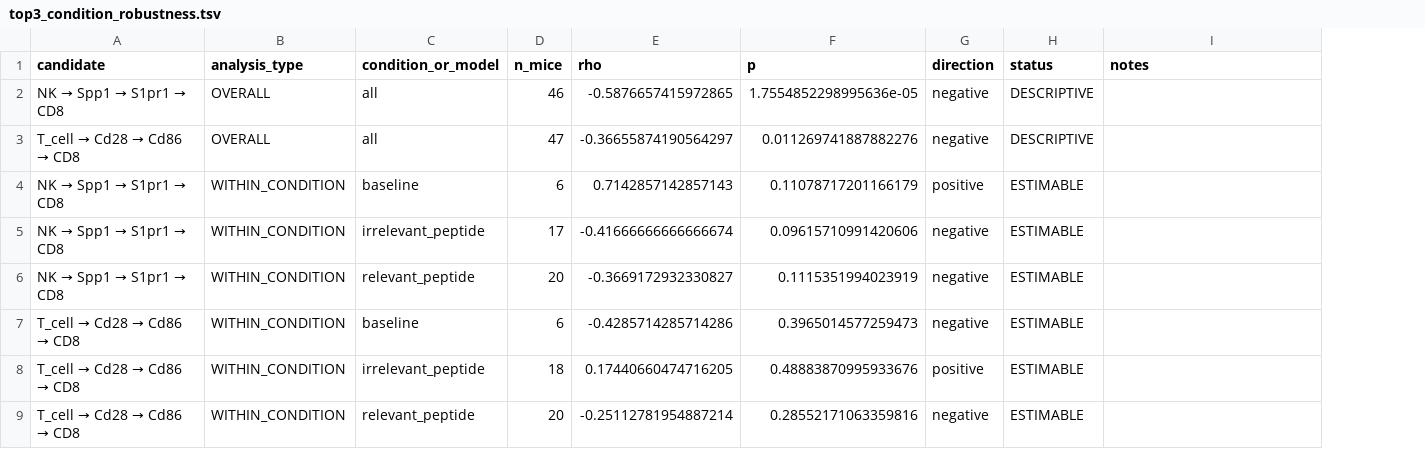
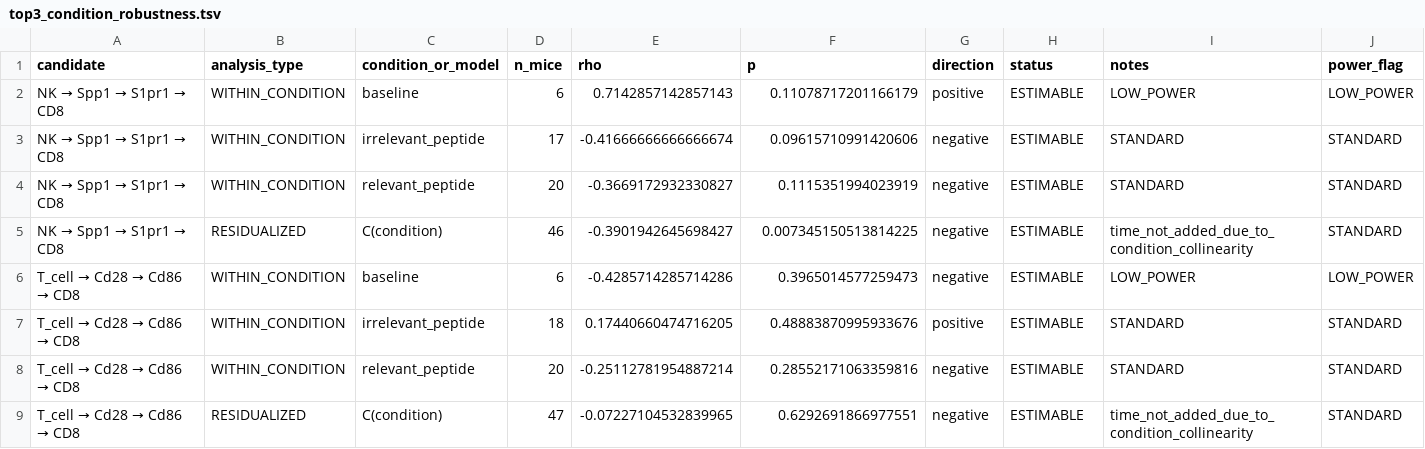
Before and after one commit to JPais7/t-cell-gse324375-phase1, a TSV file: results/phase2_validation/top3_condition_robustness.tsv, drawn as a sheet; removed rows and columns are numbered as before the commit, all else as after; the diff names each change by its address in the sheet, - before the commit and + after, or states it on an @@ line.

Commit message:
Finalize condition residualization and Phase 2A decisions

```diff
--- a/results/phase2_validation/top3_condition_robustness.tsv
+++ b/results/phase2_validation/top3_condition_robustness.tsv
+column J (power_flag), rows 2-4: LOW_POWER | STANDARD | STANDARD; rows 6-8: LOW_POWER | STANDARD | STANDARD
-row 2: NK → Spp1 → S1pr1 → CD8 | OVERALL | all | 46 | -0.5876657415972865 | 1.7554852298995636e-05 | negative | DESCRIPTIVE
-row 3: T_cell → Cd28 → Cd86 → CD8 | OVERALL | all | 47 | -0.36655874190564297 | 0.011269741887882276 | negative | DESCRIPTIVE
-I2 (notes): (empty)
+I2 (notes): LOW_POWER
-I3:I4 (notes): (empty)
+I3:I4 (notes): STANDARD
+row 5: NK → Spp1 → S1pr1 → CD8 | RESIDUALIZED | C(condition) | 46 | -0.3901942645698427 | 0.007345150513814225 | negative | ESTIMABLE | time_not_added_due_to_condition_collinearity | STANDARD
-I6 (notes): (empty)
+I6 (notes): LOW_POWER
-I7:I8 (notes): (empty)
+I7:I8 (notes): STANDARD
+row 9: T_cell → Cd28 → Cd86 → CD8 | RESIDUALIZED | C(condition) | 47 | -0.07227104532839965 | 0.6292691866977551 | negative | ESTIMABLE | time_not_added_due_to_condition_collinearity | STANDARD
```
Also changed, not shown: results/phase2_validation/phase2a_decision.tsv, results/phase2_validation/top3_comparative_evidence.tsv, 2 other files.
